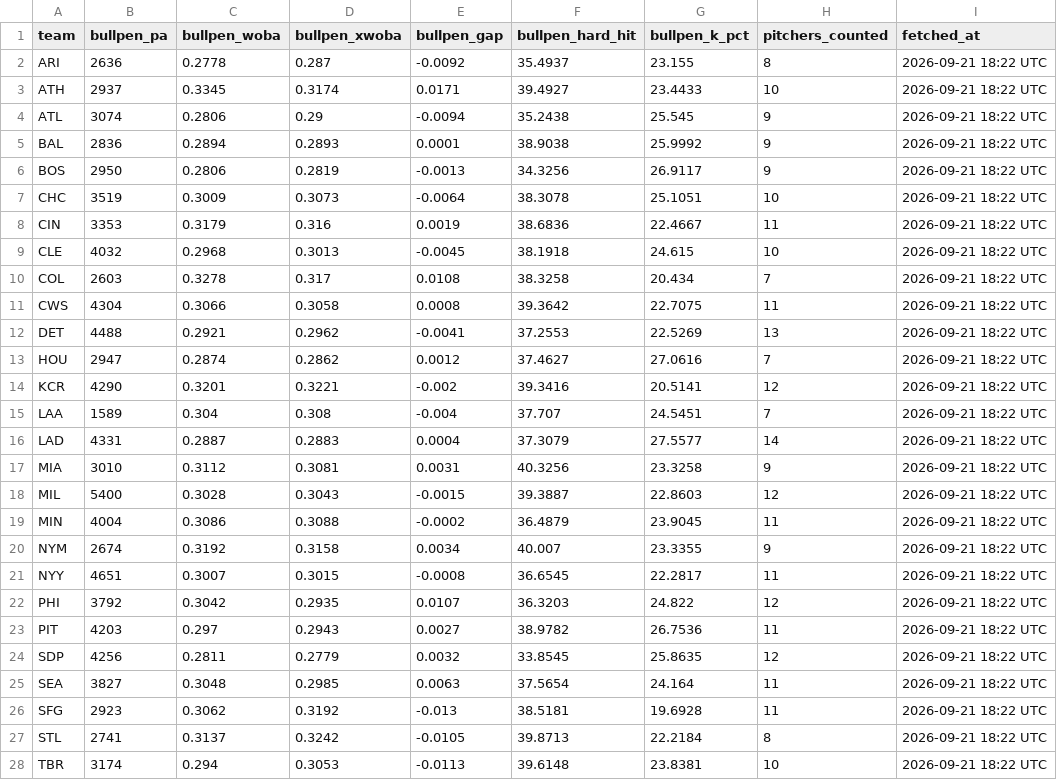
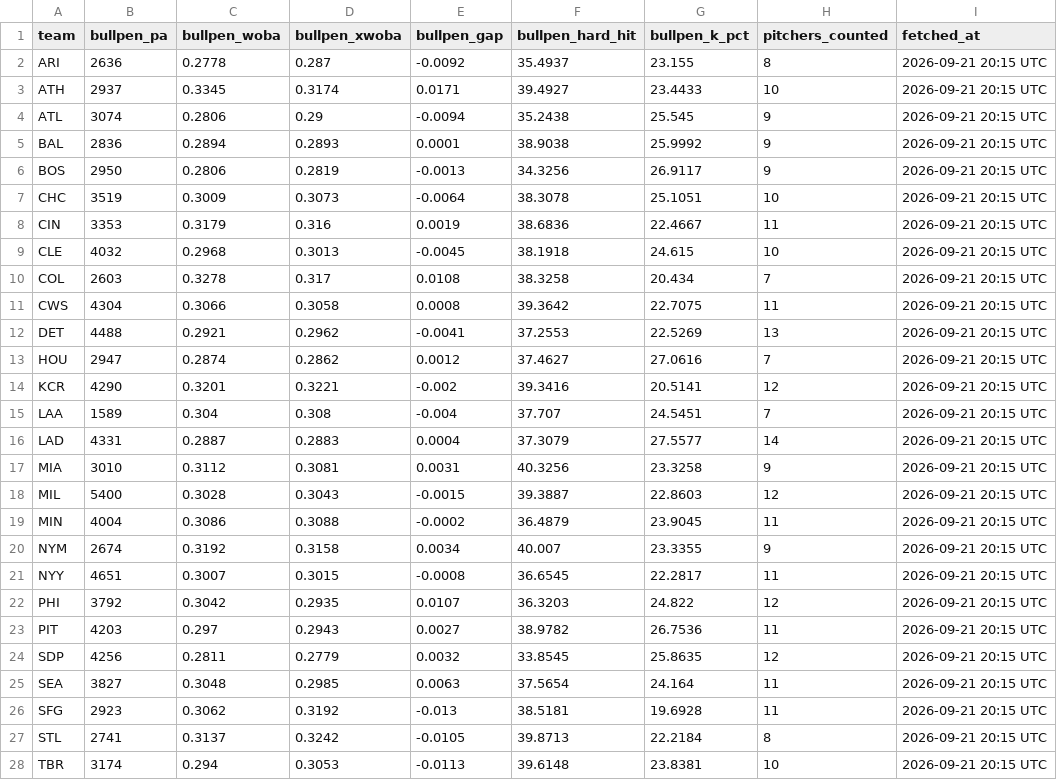
Before and after one commit to johnnydoe314/mlb-data, a CSV file: data/bullpen.csv, drawn as a sheet; only a part is shown; the diff covers the shown part only.

```diff
--- a/data/bullpen.csv
+++ b/data/bullpen.csv
@@ -1,28 +1,28 @@
 "team","bullpen_pa","bullpen_woba","bullpen_xwoba","bullpen_gap","bullpen_hard_hit","bullpen_k_pct","pitchers_counted","fetched_at"
-"ARI","2636","0.2778","0.287","-0.0092","35.4937","23.155","8","2026-09-21 18:22 UTC"
-"ATH","2937","0.3345","0.3174","0.0171","39.4927","23.4433","10","2026-09-21 18:22 UTC"
-"ATL","3074","0.2806","0.29","-0.0094","35.2438","25.545","9","2026-09-21 18:22 UTC"
-"BAL","2836","0.2894","0.2893","0.0001","38.9038","25.9992","9","2026-09-21 18:22 UTC"
-"BOS","2950","0.2806","0.2819","-0.0013","34.3256","26.9117","9","2026-09-21 18:22 UTC"
-"CHC","3519","0.3009","0.3073","-0.0064","38.3078","25.1051","10","2026-09-21 18:22 UTC"
-"CIN","3353","0.3179","0.316","0.0019","38.6836","22.4667","11","2026-09-21 18:22 UTC"
-"CLE","4032","0.2968","0.3013","-0.0045","38.1918","24.615","10","2026-09-21 18:22 UTC"
-"COL","2603","0.3278","0.317","0.0108","38.3258","20.434","7","2026-09-21 18:22 UTC"
-"CWS","4304","0.3066","0.3058","0.0008","39.3642","22.7075","11","2026-09-21 18:22 UTC"
-"DET","4488","0.2921","0.2962","-0.0041","37.2553","22.5269","13","2026-09-21 18:22 UTC"
-"HOU","2947","0.2874","0.2862","0.0012","37.4627","27.0616","7","2026-09-21 18:22 UTC"
-"KCR","4290","0.3201","0.3221","-0.002","39.3416","20.5141","12","2026-09-21 18:22 UTC"
-"LAA","1589","0.304","0.308","-0.004","37.707","24.5451","7","2026-09-21 18:22 UTC"
-"LAD","4331","0.2887","0.2883","0.0004","37.3079","27.5577","14","2026-09-21 18:22 UTC"
-"MIA","3010","0.3112","0.3081","0.0031","40.3256","23.3258","9","2026-09-21 18:22 UTC"
-"MIL","5400","0.3028","0.3043","-0.0015","39.3887","22.8603","12","2026-09-21 18:22 UTC"
-"MIN","4004","0.3086","0.3088","-0.0002","36.4879","23.9045","11","2026-09-21 18:22 UTC"
-"NYM","2674","0.3192","0.3158","0.0034","40.007","23.3355","9","2026-09-21 18:22 UTC"
-"NYY","4651","0.3007","0.3015","-0.0008","36.6545","22.2817","11","2026-09-21 18:22 UTC"
-"PHI","3792","0.3042","0.2935","0.0107","36.3203","24.822","12","2026-09-21 18:22 UTC"
-"PIT","4203","0.297","0.2943","0.0027","38.9782","26.7536","11","2026-09-21 18:22 UTC"
-"SDP","4256","0.2811","0.2779","0.0032","33.8545","25.8635","12","2026-09-21 18:22 UTC"
-"SEA","3827","0.3048","0.2985","0.0063","37.5654","24.164","11","2026-09-21 18:22 UTC"
-"SFG","2923","0.3062","0.3192","-0.013","38.5181","19.6928","11","2026-09-21 18:22 UTC"
-"STL","2741","0.3137","0.3242","-0.0105","39.8713","22.2184","8","2026-09-21 18:22 UTC"
-"TBR","3174","0.294","0.3053","-0.0113","39.6148","23.8381","10","2026-09-21 18:22 UTC"
+"ARI","2636","0.2778","0.287","-0.0092","35.4937","23.155","8","2026-09-21 20:15 UTC"
+"ATH","2937","0.3345","0.3174","0.0171","39.4927","23.4433","10","2026-09-21 20:15 UTC"
+"ATL","3074","0.2806","0.29","-0.0094","35.2438","25.545","9","2026-09-21 20:15 UTC"
+"BAL","2836","0.2894","0.2893","0.0001","38.9038","25.9992","9","2026-09-21 20:15 UTC"
+"BOS","2950","0.2806","0.2819","-0.0013","34.3256","26.9117","9","2026-09-21 20:15 UTC"
+"CHC","3519","0.3009","0.3073","-0.0064","38.3078","25.1051","10","2026-09-21 20:15 UTC"
+"CIN","3353","0.3179","0.316","0.0019","38.6836","22.4667","11","2026-09-21 20:15 UTC"
+"CLE","4032","0.2968","0.3013","-0.0045","38.1918","24.615","10","2026-09-21 20:15 UTC"
+"COL","2603","0.3278","0.317","0.0108","38.3258","20.434","7","2026-09-21 20:15 UTC"
+"CWS","4304","0.3066","0.3058","0.0008","39.3642","22.7075","11","2026-09-21 20:15 UTC"
+"DET","4488","0.2921","0.2962","-0.0041","37.2553","22.5269","13","2026-09-21 20:15 UTC"
+"HOU","2947","0.2874","0.2862","0.0012","37.4627","27.0616","7","2026-09-21 20:15 UTC"
+"KCR","4290","0.3201","0.3221","-0.002","39.3416","20.5141","12","2026-09-21 20:15 UTC"
+"LAA","1589","0.304","0.308","-0.004","37.707","24.5451","7","2026-09-21 20:15 UTC"
+"LAD","4331","0.2887","0.2883","0.0004","37.3079","27.5577","14","2026-09-21 20:15 UTC"
+"MIA","3010","0.3112","0.3081","0.0031","40.3256","23.3258","9","2026-09-21 20:15 UTC"
+"MIL","5400","0.3028","0.3043","-0.0015","39.3887","22.8603","12","2026-09-21 20:15 UTC"
+"MIN","4004","0.3086","0.3088","-0.0002","36.4879","23.9045","11","2026-09-21 20:15 UTC"
+"NYM","2674","0.3192","0.3158","0.0034","40.007","23.3355","9","2026-09-21 20:15 UTC"
+"NYY","4651","0.3007","0.3015","-0.0008","36.6545","22.2817","11","2026-09-21 20:15 UTC"
+"PHI","3792","0.3042","0.2935","0.0107","36.3203","24.822","12","2026-09-21 20:15 UTC"
+"PIT","4203","0.297","0.2943","0.0027","38.9782","26.7536","11","2026-09-21 20:15 UTC"
+"SDP","4256","0.2811","0.2779","0.0032","33.8545","25.8635","12","2026-09-21 20:15 UTC"
+"SEA","3827","0.3048","0.2985","0.0063","37.5654","24.164","11","2026-09-21 20:15 UTC"
+"SFG","2923","0.3062","0.3192","-0.013","38.5181","19.6928","11","2026-09-21 20:15 UTC"
+"STL","2741","0.3137","0.3242","-0.0105","39.8713","22.2184","8","2026-09-21 20:15 UTC"
+"TBR","3174","0.294","0.3053","-0.0113","39.6148","23.8381","10","2026-09-21 20:15 UTC"
```
Also changed, not shown: 10 edited cells elsewhere in this file, data/bullpen_fatigue.csv, data/game_log.csv, 3 other files.
